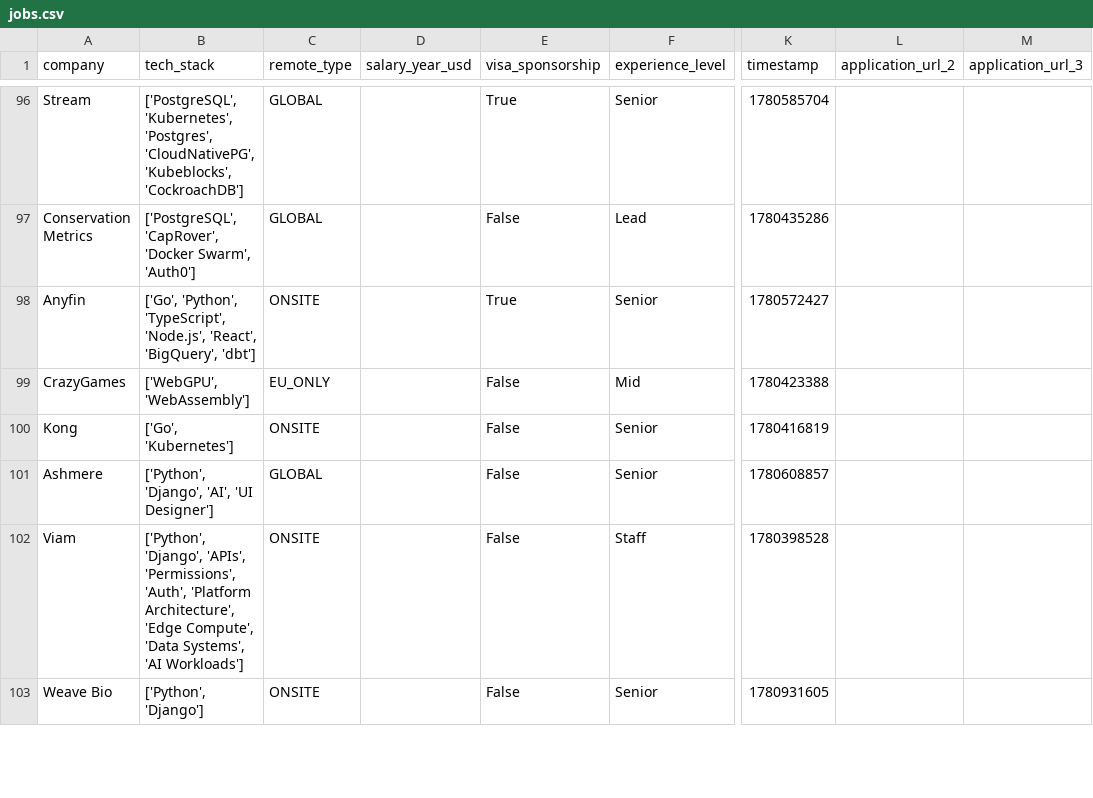
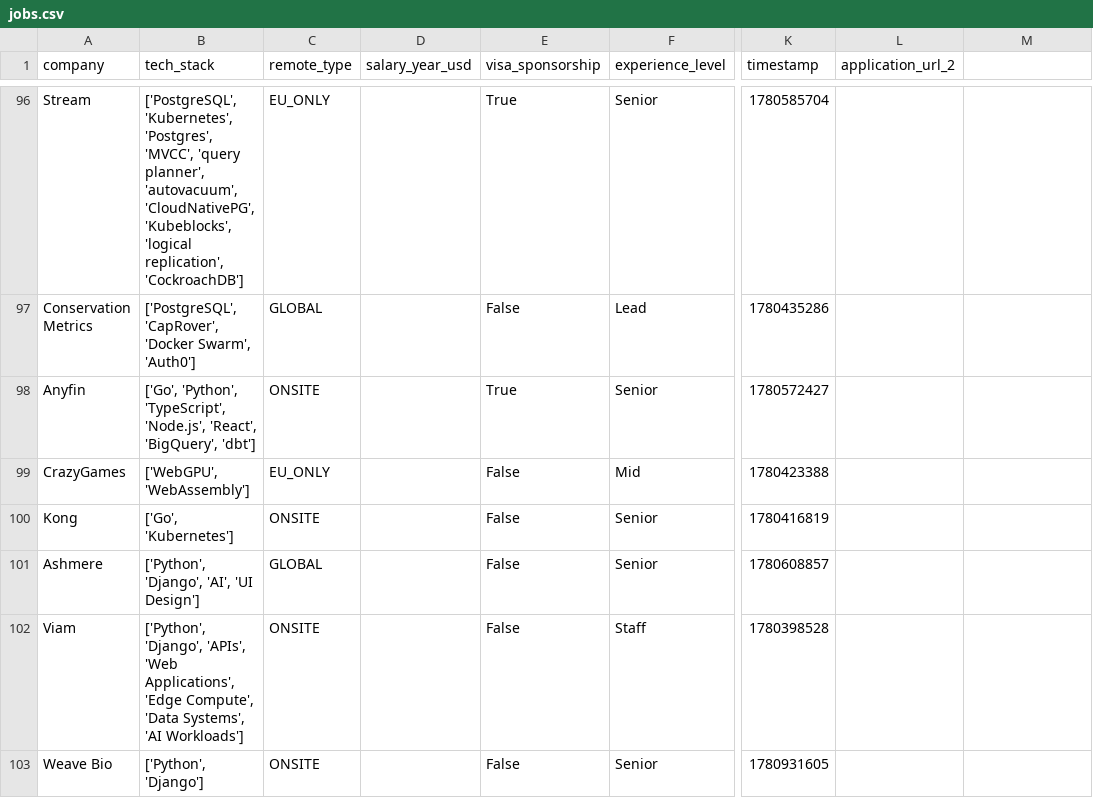
Before and after one commit to UniverseScripts/job-scrapper-ai, a CSV file: data/processed/jobs.csv, drawn as a sheet; only a part is shown, gaps mark what is left out; the diff covers the shown part only; the diff names each change by its address in the sheet, - before the commit and + after, or states it on an @@ line.

```diff
--- a/data/processed/jobs.csv
+++ b/data/processed/jobs.csv
-M1: application_url_3
+M1: (empty)
-B96 (tech_stack): …'Kubernetes', 'Postgres', 'CloudNativePG', 'Kubeblocks', 'CockroachDB']
+B96 (tech_stack): …'Kubernetes', 'Postgres', 'MVCC', 'query planner', 'autovacuum', 'CloudNativePG', 'Kubeblocks', 'logical replication', 'CockroachDB']
-C96 (remote_type): GLOBAL
+C96 (remote_type): EU_ONLY
-B101 (tech_stack): ['Python', 'Django', 'AI', 'UI Designer']
+B101 (tech_stack): ['Python', 'Django', 'AI', 'UI Design']
-B102 (tech_stack): …'Django', 'APIs', 'Permissions', 'Auth', 'Platform Architecture', 'Edge Compute',…
+B102 (tech_stack): …'Django', 'APIs', 'Web Applications', 'Edge Compute',…
```
Also changed, not shown: 1 removed row and 138 edited cells elsewhere in this file.
